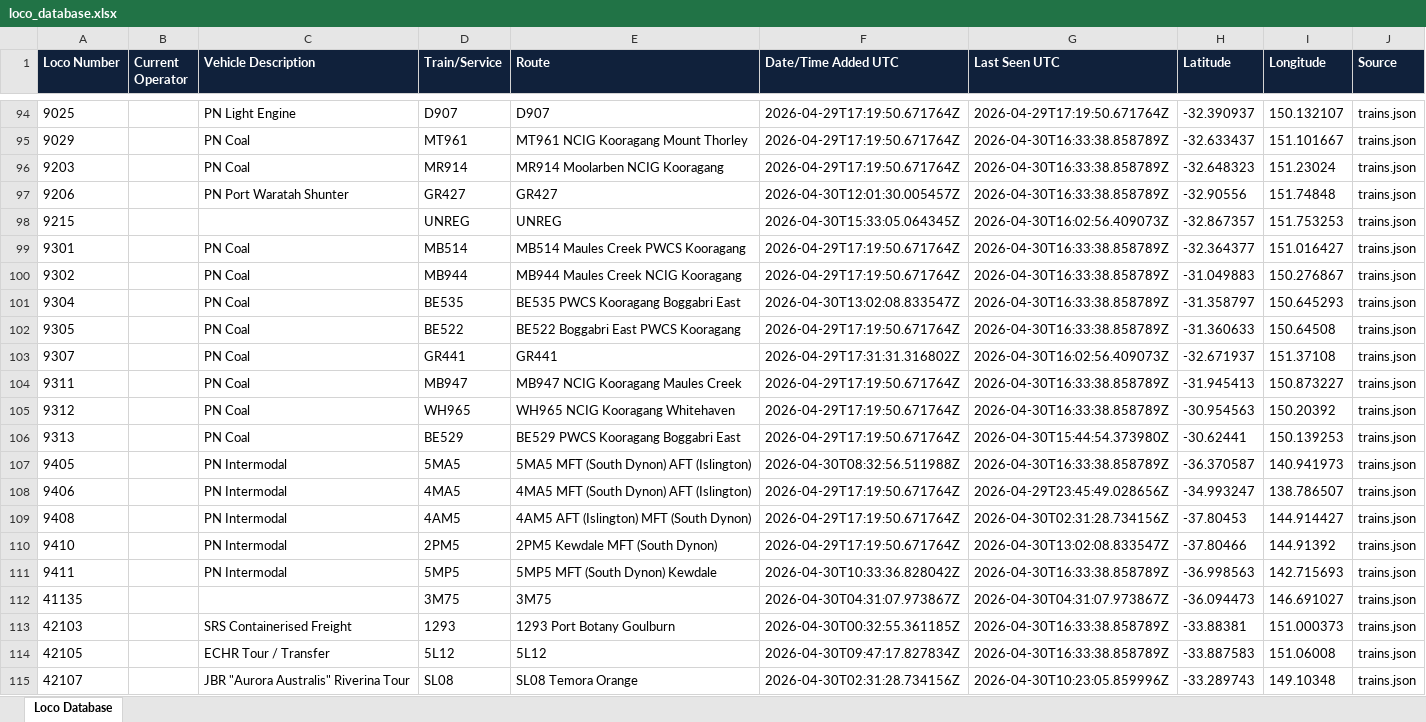
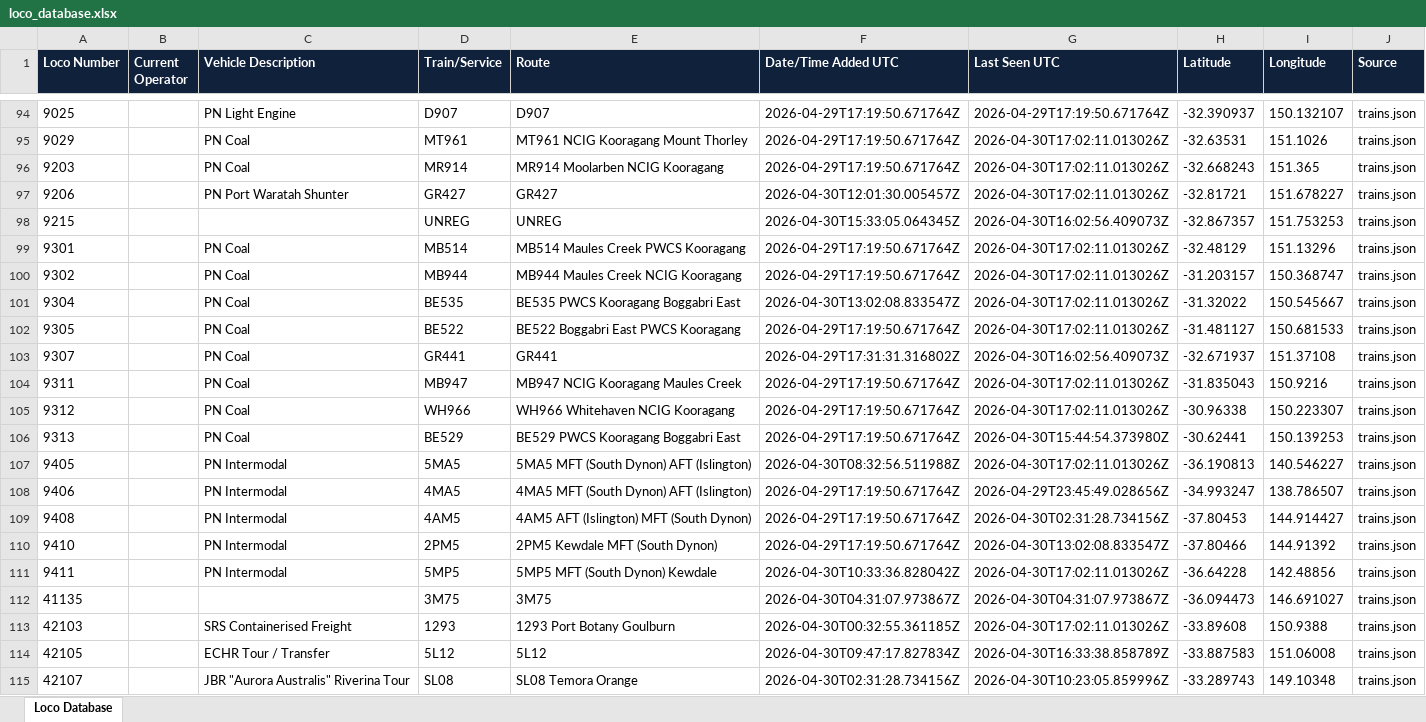
Before and after one commit to grahame21/railops-backend, an Excel workbook: static/downloads/loco_database.xlsx, sheet Loco Database, drawn as a sheet; only a part is shown, gaps mark what is left out; values as stored, in another font and other column widths than the file's, no borders; the diff covers the shown part only; the diff names each change by its address in the sheet, - before the commit and + after, or states it on an @@ line.

Commit message:
Update RailOps database files - 2026-04-30 17:02:11 UTC

```diff
--- a/static/downloads/loco_database.xlsx (sheet Loco Database)
+++ b/static/downloads/loco_database.xlsx (sheet Loco Database)
-G95:G97 (Last Seen UTC): 2026-04-30T16:33:38.858789Z
+G95:G97 (Last Seen UTC): 2026-04-30T17:02:11.013026Z
-H95 (Latitude): -32.633437
+H95 (Latitude): -32.63531
-I95 (Longitude): 151.101667
+I95 (Longitude): 151.1026
-H96 (Latitude): -32.648323
+H96 (Latitude): -32.668243
-I96 (Longitude): 151.23024
+I96 (Longitude): 151.365
-H97 (Latitude): -32.90556
+H97 (Latitude): -32.81721
-I97 (Longitude): 151.74848
+I97 (Longitude): 151.678227
-G99:G102 (Last Seen UTC): 2026-04-30T16:33:38.858789Z
+G99:G102 (Last Seen UTC): 2026-04-30T17:02:11.013026Z
-H99 (Latitude): -32.364377
+H99 (Latitude): -32.48129
-I99 (Longitude): 151.016427
+I99 (Longitude): 151.13296
-H100 (Latitude): -31.049883
+H100 (Latitude): -31.203157
-I100 (Longitude): 150.276867
+I100 (Longitude): 150.368747
-H101 (Latitude): -31.358797
+H101 (Latitude): -31.32022
-I101 (Longitude): 150.645293
+I101 (Longitude): 150.545667
-H102 (Latitude): -31.360633
+H102 (Latitude): -31.481127
-I102 (Longitude): 150.64508
+I102 (Longitude): 150.681533
-G104:G105 (Last Seen UTC): 2026-04-30T16:33:38.858789Z
+G104:G105 (Last Seen UTC): 2026-04-30T17:02:11.013026Z
-H104 (Latitude): -31.945413
+H104 (Latitude): -31.835043
-I104 (Longitude): 150.873227
+I104 (Longitude): 150.9216
-D105 (Train/Service): WH965
+D105 (Train/Service): WH966
-E105 (Route): WH965 NCIG Kooragang Whitehaven
+E105 (Route): WH966 Whitehaven NCIG Kooragang
-H105 (Latitude): -30.954563
+H105 (Latitude): -30.96338
-I105 (Longitude): 150.20392
+I105 (Longitude): 150.223307
-G107 (Last Seen UTC): 2026-04-30T16:33:38.858789Z
+G107 (Last Seen UTC): 2026-04-30T17:02:11.013026Z
-H107 (Latitude): -36.370587
+H107 (Latitude): -36.190813
-I107 (Longitude): 140.941973
+I107 (Longitude): 140.546227
-G111 (Last Seen UTC): 2026-04-30T16:33:38.858789Z
+G111 (Last Seen UTC): 2026-04-30T17:02:11.013026Z
-H111 (Latitude): -36.998563
+H111 (Latitude): -36.64228
-I111 (Longitude): 142.715693
+I111 (Longitude): 142.48856
-G113 (Last Seen UTC): 2026-04-30T16:33:38.858789Z
+G113 (Last Seen UTC): 2026-04-30T17:02:11.013026Z
-H113 (Latitude): -33.88381
+H113 (Latitude): -33.89608
-I113 (Longitude): 151.000373
+I113 (Longitude): 150.9388
```
Also changed, not shown: 14 added rows and 1630 edited cells elsewhere in this sheet, static/downloads/loco_numbers_only.xlsx, 8 other files.
